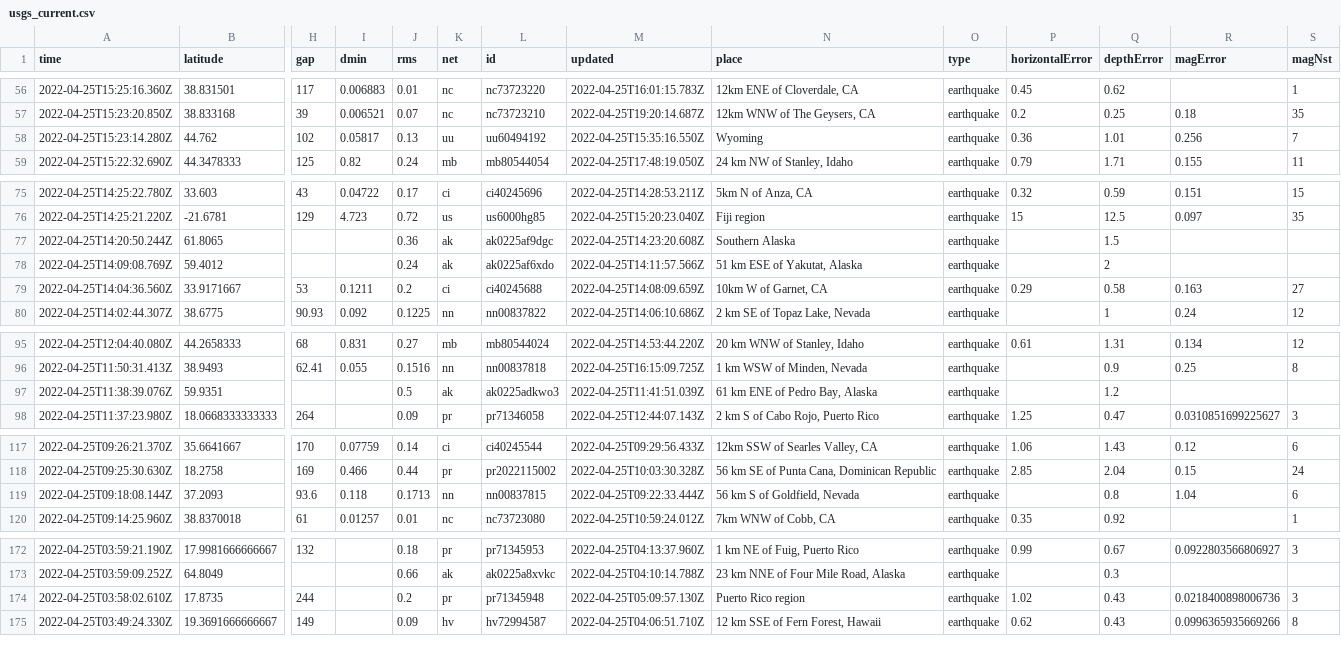
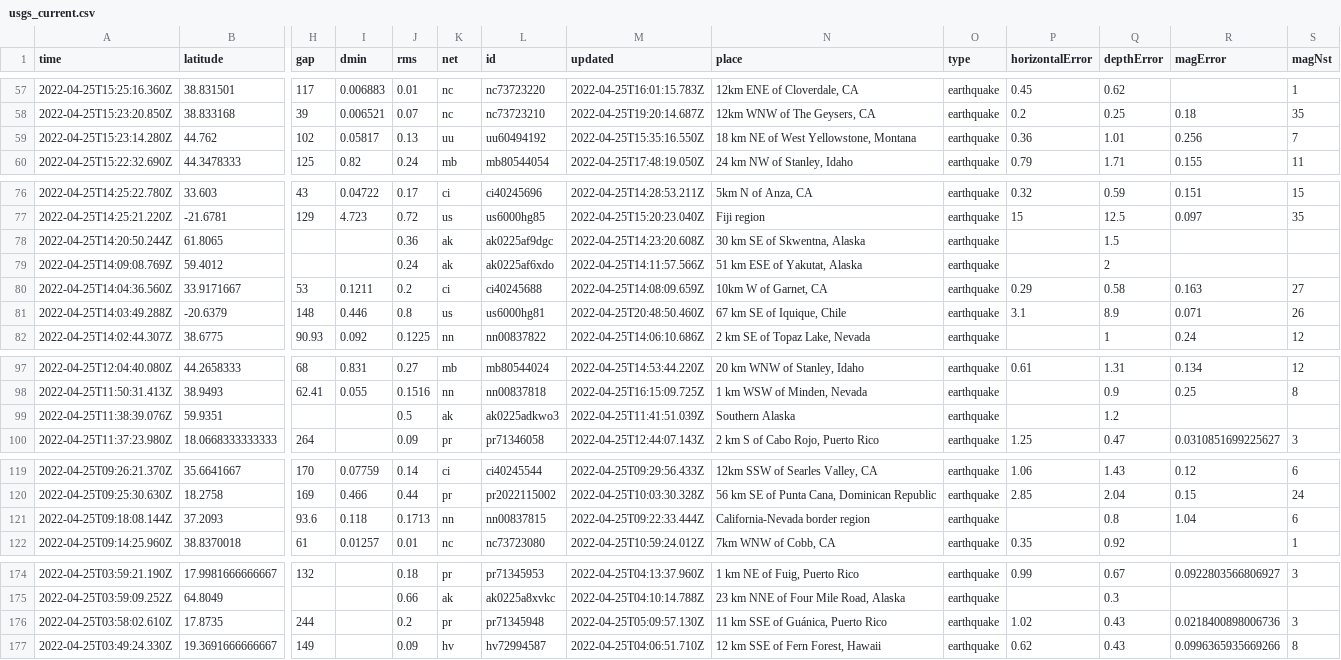
Before and after one commit to adriandgarcia/nicar2022_github_actions, a CSV file: usgs_current.csv, drawn as a sheet; only a part is shown, gaps mark what is left out; addresses are those after the commit; rows hold the shown columns only; the diff covers the shown part only; the diff names each change by its address in the sheet, - before the commit and + after, or states it on an @@ line.

```diff
--- a/usgs_current.csv
+++ b/usgs_current.csv
-N59 (place): Wyoming
+N59 (place): 18 km NE of West Yellowstone, Montana
-N78 (place): Southern Alaska
+N78 (place): 30 km SE of Skwentna, Alaska
+row 81: 2022-04-25T14:03:49.288Z | -20.6379 | 148 | 0.446 | 0.8 | us | us6000hg81 | 2022-04-25T20:48:50.460Z | 67 km SE of Iquique, Chile | earthquake | 3.1 | 8.9 | 0.071 | 26
-N99 (place): 61 km ENE of Pedro Bay, Alaska
+N99 (place): Southern Alaska
-N121 (place): 56 km S of Goldfield, Nevada
+N121 (place): California-Nevada border region
-N176 (place): Puerto Rico region
+N176 (place): 11 km SSE of Guánica, Puerto Rico
```
Also changed, not shown: 2 added rows, 2 removed rows and 7 edited cells elsewhere in this file, 1 other file.
